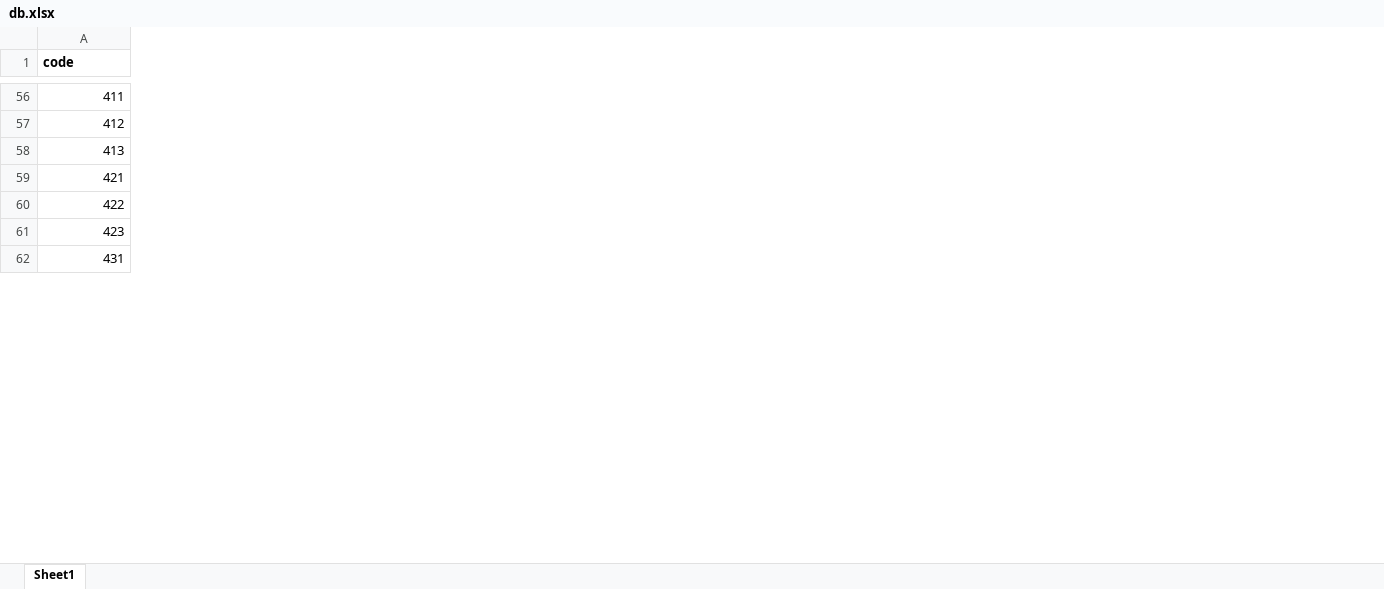
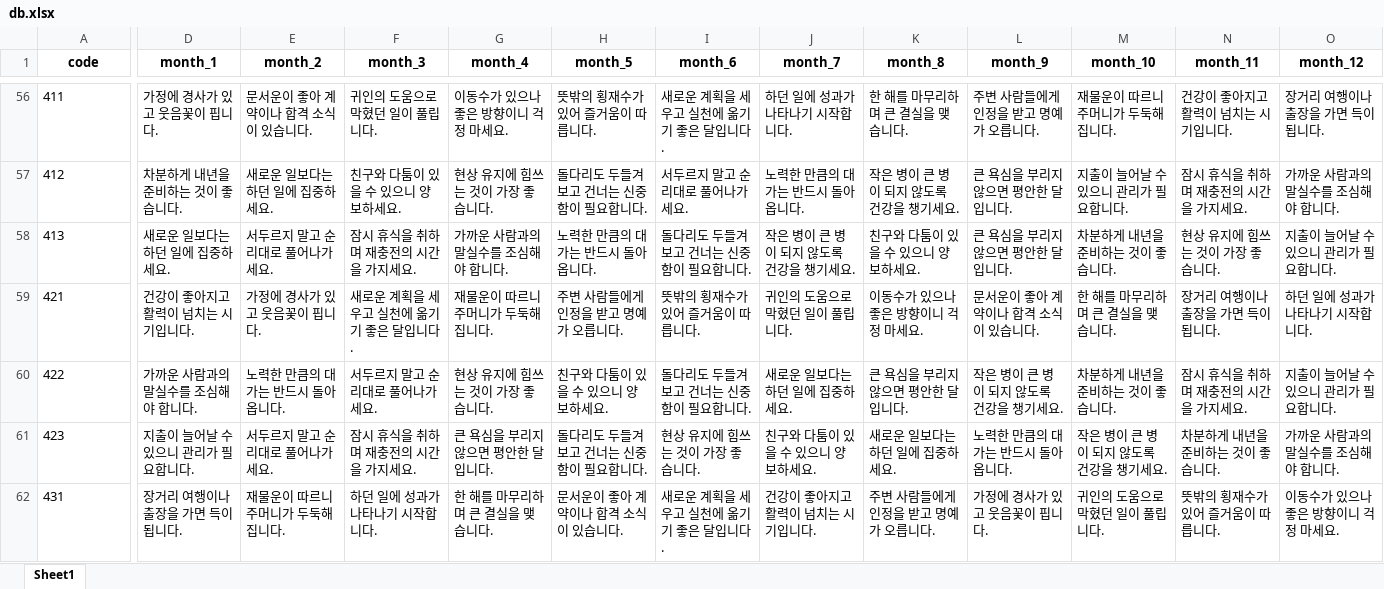
Before and after one commit to dulri6064-droid/my-tojeong-2026, an Excel workbook: db.xlsx, sheet Sheet1, drawn as a sheet; only a part is shown, gaps mark what is left out; values as stored, in another font and other column widths than the file's, no borders; the diff covers the shown part only; the diff names each change by its address in the sheet, - before the commit and + after, or states it on an @@ line.

```diff
--- a/db.xlsx (sheet Sheet1)
+++ b/db.xlsx (sheet Sheet1)
+column D (month_1), rows 56-62: 가정에 경사가 있고 웃음꽃이 핍니다. | 차분하게 내년을 준비하는 것이 좋습니다. | 새로운 일보다는 하던 일에 집중하세요. | 건강이 좋아지고 활력이 넘치는 시기입니다. | 가까운 사람과의 말실수를 조심해야 합니다. | 지출이 늘어날 수 있으니 관리가 필요합니다. | 장거리 여행이나 출장을 가면 득이 됩니다.
+column E (month_2), rows 56-62: 문서운이 좋아 계약이나 합격 소식이 있습니다. | 새로운 일보다는 하던 일에 집중하세요. | 서두르지 말고 순리대로 풀어나가세요. | 가정에 경사가 있고 웃음꽃이 핍니다. | 노력한 만큼의 대가는 반드시 돌아옵니다. | 서두르지 말고 순리대로 풀어나가세요. | 재물운이 따르니 주머니가 두둑해집니다.
+column F (month_3), rows 56-62: 귀인의 도움으로 막혔던 일이 풀립니다. | 친구와 다툼이 있을 수 있으니 양보하세요. | 잠시 휴식을 취하며 재충전의 시간을 가지세요. | 새로운 계획을 세우고 실천에 옮기기 좋은 달입니다. | 서두르지 말고 순리대로 풀어나가세요. | 잠시 휴식을 취하며 재충전의 시간을 가지세요. | 하던 일에 성과가 나타나기 시작합니다.
+column G (month_4), rows 56-62: 이동수가 있으나 좋은 방향이니 걱정 마세요. | 현상 유지에 힘쓰는 것이 가장 좋습니다. | 가까운 사람과의 말실수를 조심해야 합니다. | 재물운이 따르니 주머니가 두둑해집니다. | 현상 유지에 힘쓰는 것이 가장 좋습니다. | 큰 욕심을 부리지 않으면 평안한 달입니다. | 한 해를 마무리하며 큰 결실을 맺습니다.
+column H (month_5), rows 56-62: 뜻밖의 횡재수가 있어 즐거움이 따릅니다. | 돌다리도 두들겨 보고 건너는 신중함이 필요합니다. | 노력한 만큼의 대가는 반드시 돌아옵니다. | 주변 사람들에게 인정을 받고 명예가 오릅니다. | 친구와 다툼이 있을 수 있으니 양보하세요. | 돌다리도 두들겨 보고 건너는 신중함이 필요합니다. | 문서운이 좋아 계약이나 합격 소식이 있습니다.
+column I (month_6), rows 56-62: 새로운 계획을 세우고 실천에 옮기기 좋은 달입니다. | 서두르지 말고 순리대로 풀어나가세요. | 돌다리도 두들겨 보고 건너는 신중함이 필요합니다. | 뜻밖의 횡재수가 있어 즐거움이 따릅니다. | 돌다리도 두들겨 보고 건너는 신중함이 필요합니다. | 현상 유지에 힘쓰는 것이 가장 좋습니다. | 새로운 계획을 세우고 실천에 옮기기 좋은 달입니다.
+column J (month_7), rows 56-62: 하던 일에 성과가 나타나기 시작합니다. | 노력한 만큼의 대가는 반드시 돌아옵니다. | 작은 병이 큰 병이 되지 않도록 건강을 챙기세요. | 귀인의 도움으로 막혔던 일이 풀립니다. | 새로운 일보다는 하던 일에 집중하세요. | 친구와 다툼이 있을 수 있으니 양보하세요. | 건강이 좋아지고 활력이 넘치는 시기입니다.
+column K (month_8), rows 56-62: 한 해를 마무리하며 큰 결실을 맺습니다. | 작은 병이 큰 병이 되지 않도록 건강을 챙기세요. | 친구와 다툼이 있을 수 있으니 양보하세요. | 이동수가 있으나 좋은 방향이니 걱정 마세요. | 큰 욕심을 부리지 않으면 평안한 달입니다. | 새로운 일보다는 하던 일에 집중하세요. | 주변 사람들에게 인정을 받고 명예가 오릅니다.
+column L (month_9), rows 56-62: 주변 사람들에게 인정을 받고 명예가 오릅니다. | 큰 욕심을 부리지 않으면 평안한 달입니다. | 큰 욕심을 부리지 않으면 평안한 달입니다. | 문서운이 좋아 계약이나 합격 소식이 있습니다. | 작은 병이 큰 병이 되지 않도록 건강을 챙기세요. | 노력한 만큼의 대가는 반드시 돌아옵니다. | 가정에 경사가 있고 웃음꽃이 핍니다.
+column M (month_10), rows 56-62: 재물운이 따르니 주머니가 두둑해집니다. | 지출이 늘어날 수 있으니 관리가 필요합니다. | 차분하게 내년을 준비하는 것이 좋습니다. | 한 해를 마무리하며 큰 결실을 맺습니다. | 차분하게 내년을 준비하는 것이 좋습니다. | 작은 병이 큰 병이 되지 않도록 건강을 챙기세요. | 귀인의 도움으로 막혔던 일이 풀립니다.
+column N (month_11), rows 56-62: 건강이 좋아지고 활력이 넘치는 시기입니다. | 잠시 휴식을 취하며 재충전의 시간을 가지세요. | 현상 유지에 힘쓰는 것이 가장 좋습니다. | 장거리 여행이나 출장을 가면 득이 됩니다. | 잠시 휴식을 취하며 재충전의 시간을 가지세요. | 차분하게 내년을 준비하는 것이 좋습니다. | 뜻밖의 횡재수가 있어 즐거움이 따릅니다.
+column O (month_12), rows 56-62: 장거리 여행이나 출장을 가면 득이 됩니다. | 가까운 사람과의 말실수를 조심해야 합니다. | 지출이 늘어날 수 있으니 관리가 필요합니다. | 하던 일에 성과가 나타나기 시작합니다. | 지출이 늘어날 수 있으니 관리가 필요합니다. | 가까운 사람과의 말실수를 조심해야 합니다. | 이동수가 있으나 좋은 방향이니 걱정 마세요.
-A1 alignment: left
+A1 alignment: center
-A56:A62 alignment: right
+A56:A62 alignment: left
```
Also changed, not shown: cell formats elsewhere in this sheet, 1 other file.
